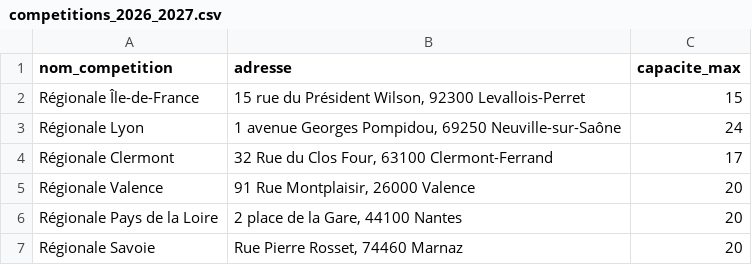
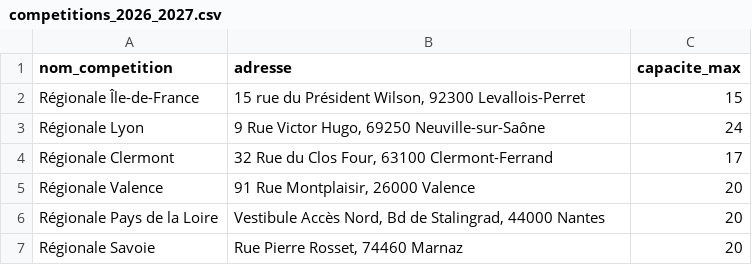
Before and after one commit to Andy01600/Aiguilleur, a CSV file: data/templates/competitions_2026_2027.csv, drawn as a sheet.

```diff
--- a/data/templates/competitions_2026_2027.csv
+++ b/data/templates/competitions_2026_2027.csv
@@ -2,6 +2,6 @@ nom_competition,adresse,capacite_max
 Régionale Île-de-France,"15 rue du Président Wilson, 92300 Levallois-Perret",15
-Régionale Lyon,"1 avenue Georges Pompidou, 69250 Neuville-sur-Saône",24
+Régionale Lyon,"9 Rue Victor Hugo, 69250 Neuville-sur-Saône",24
 Régionale Clermont,"32 Rue du Clos Four, 63100 Clermont-Ferrand",17
 Régionale Valence,"91 Rue Montplaisir, 26000 Valence",20
-Régionale Pays de la Loire,"2 place de la Gare, 44100 Nantes",20
+Régionale Pays de la Loire,"Vestibule Accès Nord, Bd de Stalingrad, 44000 Nantes",20
 Régionale Savoie,"Rue Pierre Rosset, 74460 Marnaz",20
```
Also changed, not shown: 7 other files.
